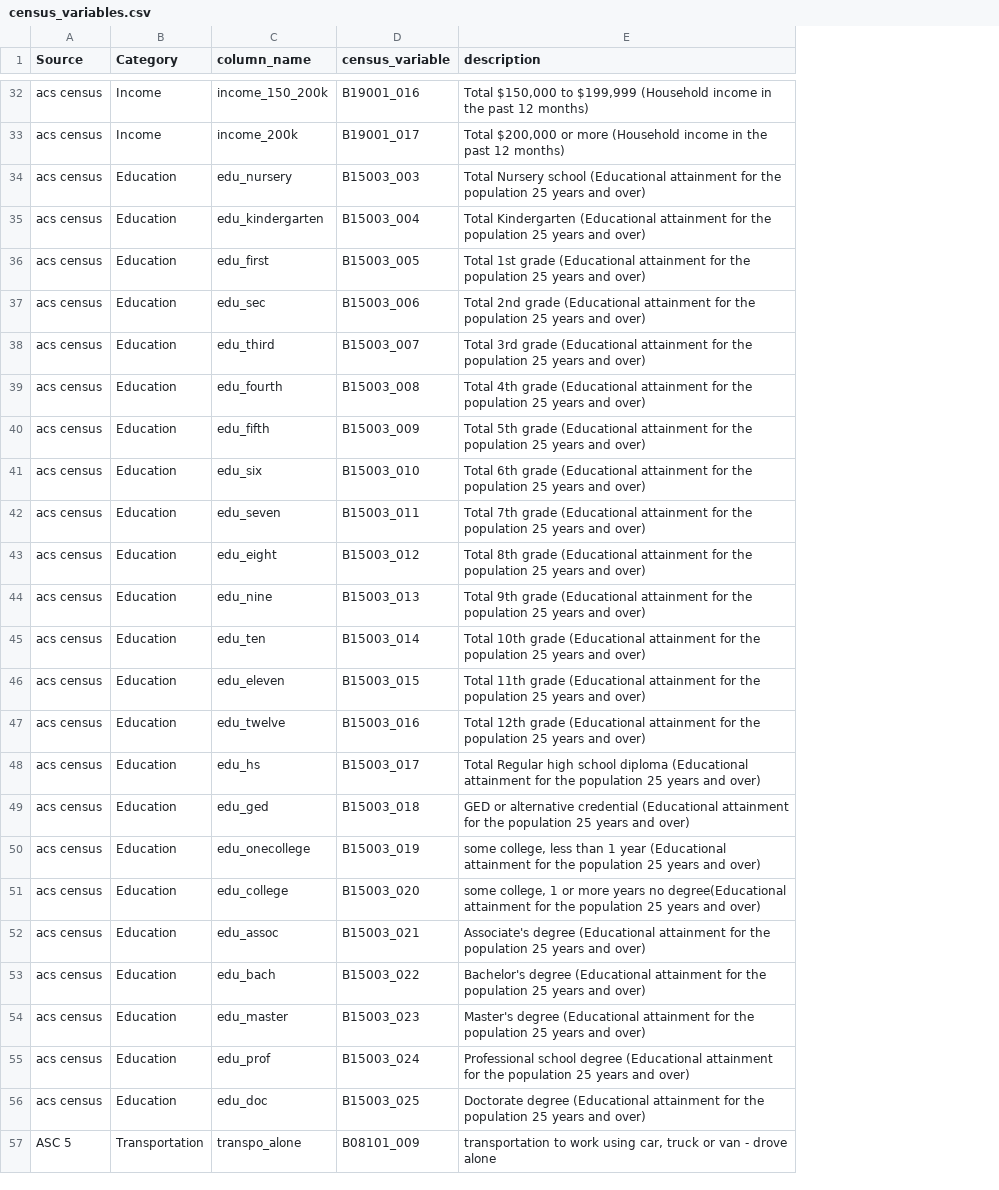
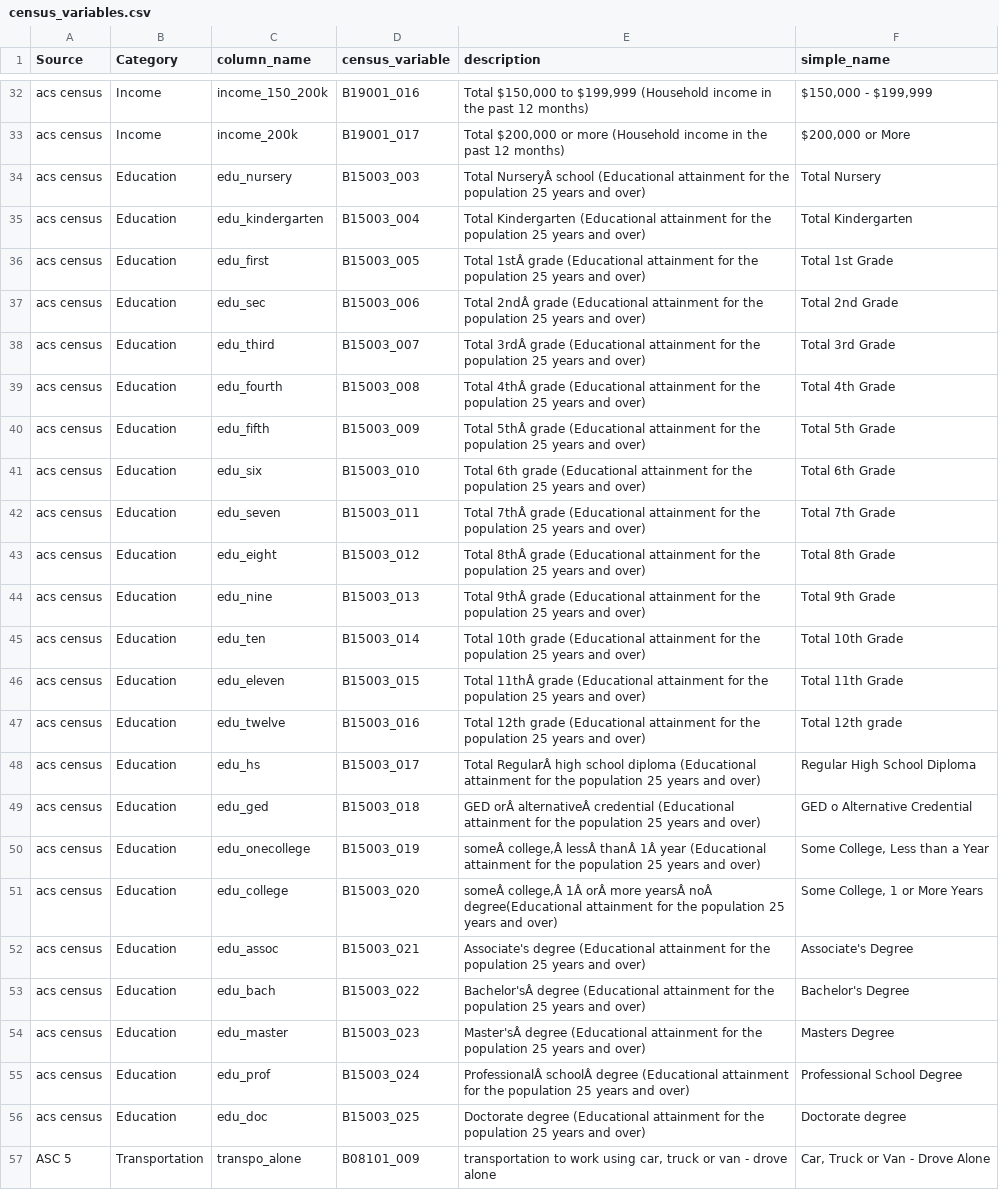
Before and after one commit to datalab-dev/graves-endocrine_surgeons, a CSV file: docs/census_variables.csv, drawn as a sheet; only a part is shown, gaps mark what is left out; the diff names each change by its address in the sheet, - before the commit and + after, or states it on an @@ line.

Commit message:
Added a simple_name column to census_variables that contains the name without underscores or any extra definitions. Updated the code to reflect the new visualizations.

```diff
--- a/docs/census_variables.csv
+++ b/docs/census_variables.csv
+column F (simple_name), rows 32-57: $150,000 - $199,999 | $200,000 or More | Total Nursery | Total Kindergarten | Total 1st Grade | Total 2nd Grade | Total 3rd Grade | Total 4th Grade | Total 5th Grade | Total 6th Grade | Total 7th Grade | Total 8th Grade | Total 9th Grade | Total 10th Grade | Total 11th Grade | Total 12th grade | Regular High School Diploma | GED o Alternative Credential | Some College, Less than a Year | Some College, 1 or More Years | Associate's Degree | Bachelor's Degree | Masters Degree | Professional School Degree | Doctorate degree | Car, Truck or Van - Drove Alone
-E34 (description): Total Nursery school (Educational…
+E34 (description): Total NurseryÂ school (Educational…
-E36 (description): Total 1st grade (Educational…
+E36 (description): Total 1stÂ grade (Educational…
-E37 (description): Total 2nd grade (Educational…
+E37 (description): Total 2ndÂ grade (Educational…
-E38 (description): Total 3rd grade (Educational…
+E38 (description): Total 3rdÂ grade (Educational…
-E39 (description): Total 4th grade (Educational…
+E39 (description): Total 4thÂ grade (Educational…
-E40 (description): Total 5th grade (Educational…
+E40 (description): Total 5thÂ grade (Educational…
-E42 (description): Total 7th grade (Educational…
+E42 (description): Total 7thÂ grade (Educational…
-E43 (description): Total 8th grade (Educational…
+E43 (description): Total 8thÂ grade (Educational…
-E44 (description): Total 9th grade (Educational…
+E44 (description): Total 9thÂ grade (Educational…
-E46 (description): Total 11th grade (Educational…
+E46 (description): Total 11thÂ grade (Educational…
-E48 (description): Total Regular high school…
+E48 (description): Total RegularÂ high school…
-E49 (description): GED or alternative credential (Educational…
+E49 (description): GED orÂ alternativeÂ credential (Educational…
-E50 (description): some college, less than 1 year (Educational…
+E50 (description): someÂ college,Â lessÂ thanÂ 1Â year (Educational…
-E51 (description): some college, 1 or more years no degree(Educational attainment…
+E51 (description): someÂ college,Â 1Â orÂ more yearsÂ noÂ degree(Educational attainment…
-E53 (description): Bachelor's degree (Educational…
+E53 (description): Bachelor'sÂ degree (Educational…
-E54 (description): Master's degree (Educational…
+E54 (description): Master'sÂ degree (Educational…
-E55 (description): Professional school degree (Educational…
+E55 (description): ProfessionalÂ schoolÂ degree (Educational…
```
Also changed, not shown: 1 other file.
